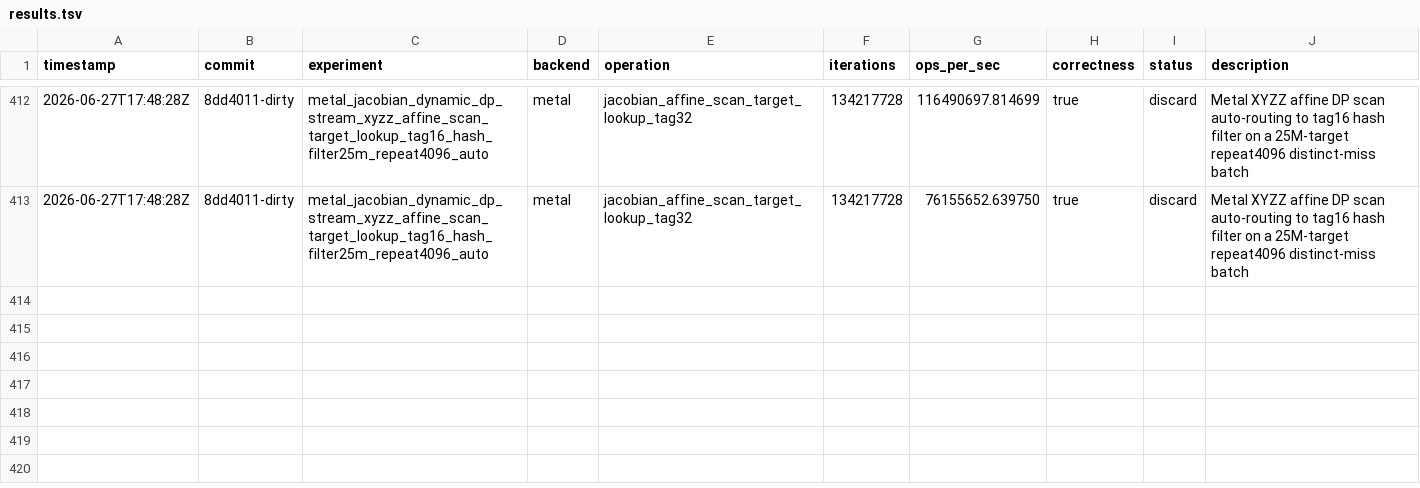
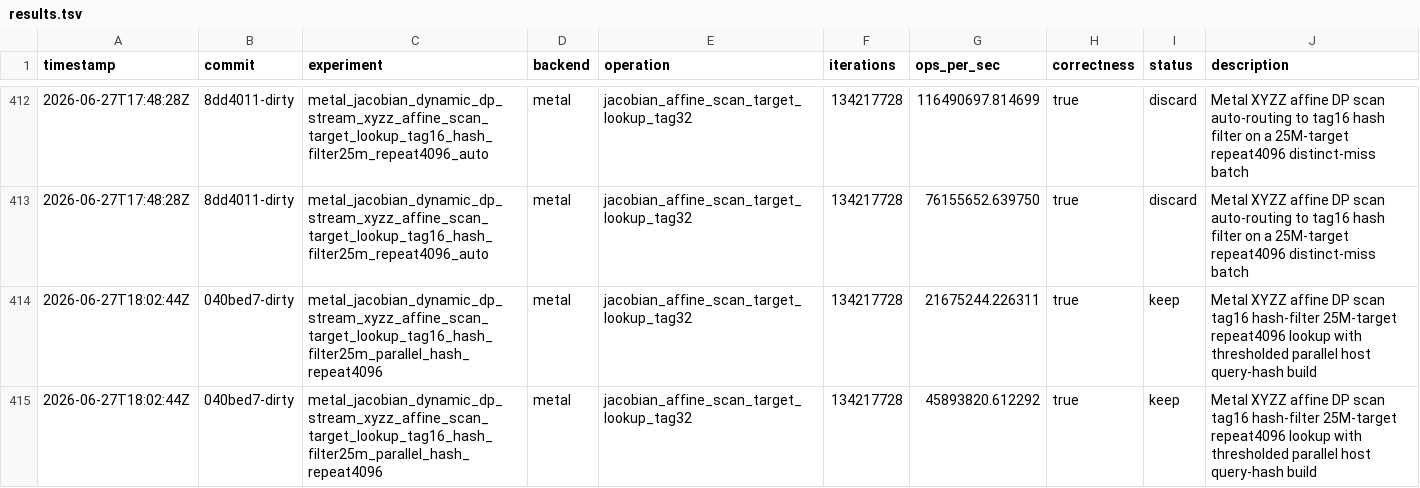
Before and after one commit to metaforismo/RCKangaroo-MT, a TSV file: autoresearch/results.tsv, drawn as a sheet; only a part is shown, gaps mark what is left out; the diff names each change by its address in the sheet, - before the commit and + after, or states it on an @@ line.

Commit message:
perf: parallelize large query hash batches

```diff
--- a/autoresearch/results.tsv
+++ b/autoresearch/results.tsv
+row 414: 2026-06-27T18:02:44Z | 040bed7-dirty | metal_jacobian_dynamic_dp_stream_xyzz_affine_scan_target_lookup_tag16_hash_filter25m_parallel_hash_repeat4096 | metal | jacobian_affine_scan_target_lookup_tag32 | 134217728 | 21675244.226311 | true | keep | Metal XYZZ affine DP scan tag16 hash-filter 25M-target repeat4096 lookup with thresholded parallel host query-hash build
+row 415: 2026-06-27T18:02:44Z | 040bed7-dirty | metal_jacobian_dynamic_dp_stream_xyzz_affine_scan_target_lookup_tag16_hash_filter25m_parallel_hash_repeat4096 | metal | jacobian_affine_scan_target_lookup_tag32 | 134217728 | 45893820.612292 | true | keep | Metal XYZZ affine DP scan tag16 hash-filter 25M-target repeat4096 lookup with thresholded parallel host query-hash build
```
Also changed, not shown: 8 other files.
